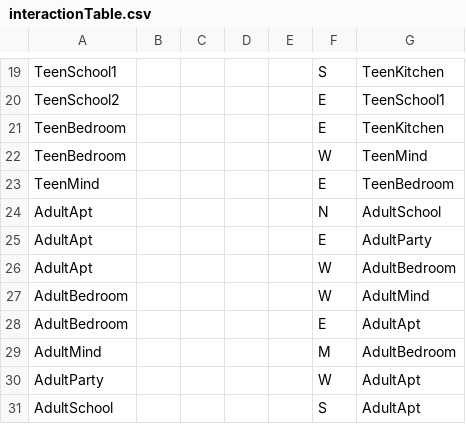
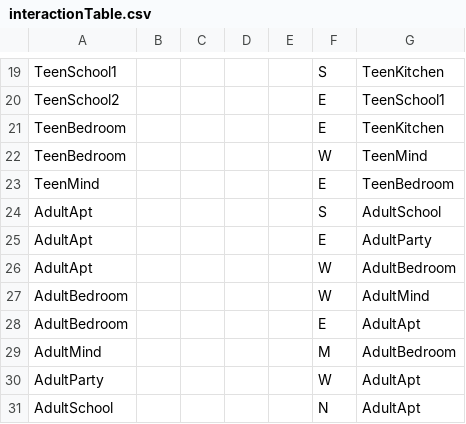
Before and after one commit to tsmurugesh/SocialJusticeGame, a CSV file: data/interactionTable.csv, drawn as a sheet; only a part is shown, gaps mark what is left out.

```diff
--- a/data/interactionTable.csv
+++ b/data/interactionTable.csv
@@ -23,3 +23,3 @@ TeenBedroom,,,,,W,TeenMind
 TeenMind,,,,,E,TeenBedroom
-AdultApt,,,,,N,AdultSchool
+AdultApt,,,,,S,AdultSchool
 AdultApt,,,,,E,AdultParty
@@ -30,2 +30,2 @@ AdultMind,,,,,M,AdultBedroom
 AdultParty,,,,,W,AdultApt
-AdultSchool,,,,,S,AdultApt
+AdultSchool,,,,,N,AdultApt
```
Also changed, not shown: 10 other files.
